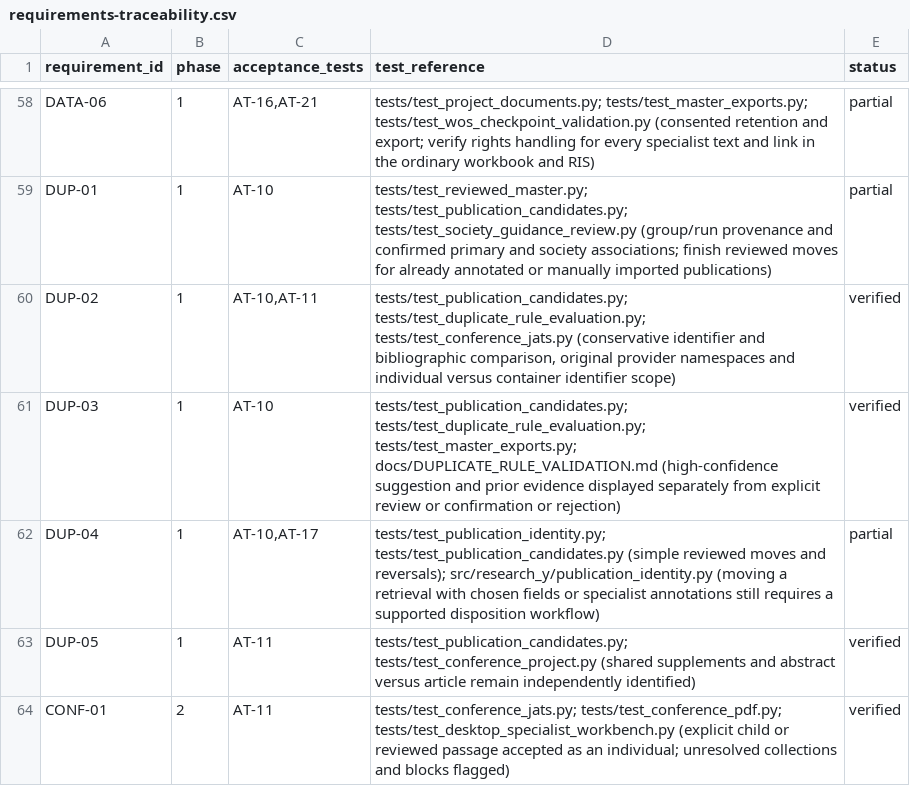
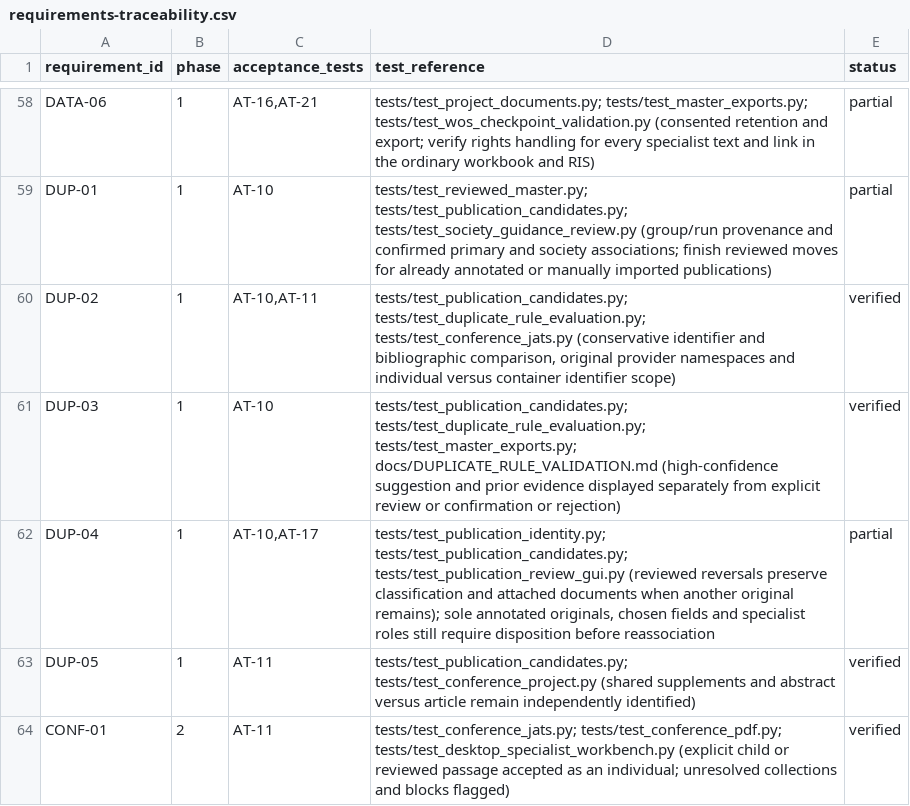
Before and after one commit to studeployed/RESEARCH-Y, a CSV file: docs/requirements-traceability.csv, drawn as a sheet; only a part is shown, gaps mark what is left out.

Commit message:
Trace the supported annotation reversal and remaining identity gaps

```diff
--- a/docs/requirements-traceability.csv
+++ b/docs/requirements-traceability.csv
@@ -61,3 +61,3 @@ DUP-02,1,"AT-10,AT-11","tests/test_publication_candidates.py; tests/test_duplica
 DUP-03,1,AT-10,tests/test_publication_candidates.py; tests/test_duplicate_rule_evaluation.py; tests/test_master_exports.py; docs/DUPLICATE_RULE_VALIDATION.md (high-confidence suggestion and prior evidence displayed separately from explicit review or confirmation or rejection),verified
-DUP-04,1,"AT-10,AT-17",tests/test_publication_identity.py; tests/test_publication_candidates.py (simple reviewed moves and reversals); src/research_y/publication_identity.py (moving a retrieval with chosen fields or specialist annotations still requires a supported disposition workflow),partial
+DUP-04,1,"AT-10,AT-17","tests/test_publication_identity.py; tests/test_publication_candidates.py; tests/test_publication_review_gui.py (reviewed reversals preserve classification and attached documents when another original remains); sole annotated originals, chosen fields and specialist roles still require disposition before reassociation",partial
 DUP-05,1,AT-11,tests/test_publication_candidates.py; tests/test_conference_project.py (shared supplements and abstract versus article remain independently identified),verified
```
